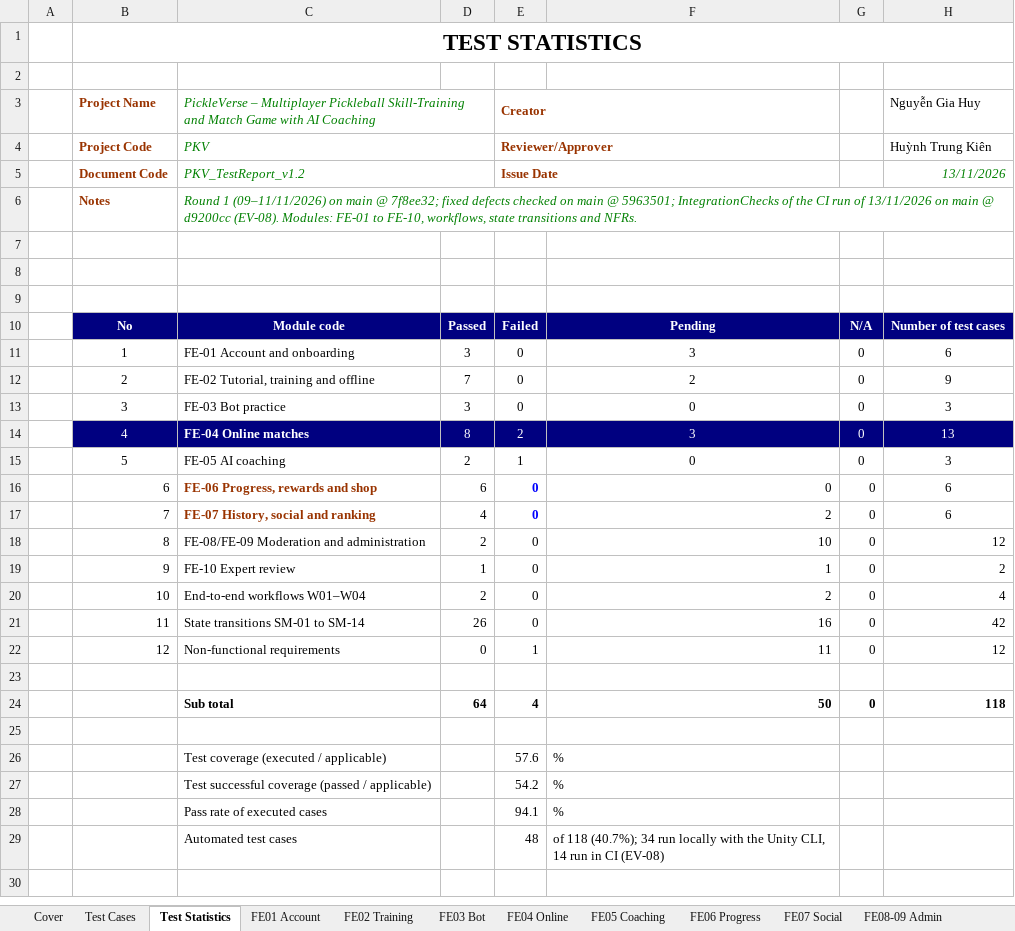
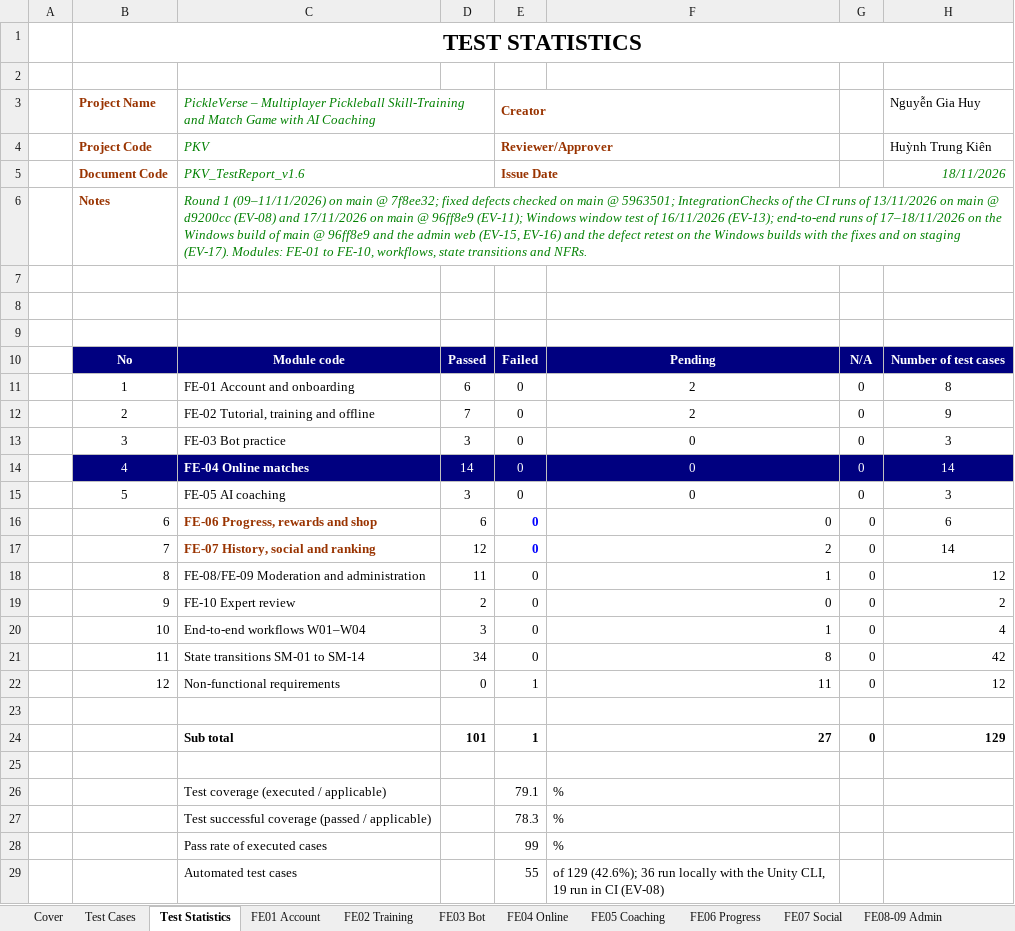
Before and after one commit to Tad-Min/PickleVerse, an Excel workbook: Doc/Project_report/Report/Report5_Test Report.xlsx, sheet Test Statistics, drawn as a sheet; values as stored, in another font and other column widths than the file's, no borders; the diff names each change by its address in the sheet, - before the commit and + after, or states it on an @@ line.

Commit message:
docs(report): regenerate Reports 1 to 7 and the workbooks [skip ci]
Report 3 v1.5, Report 5 v1.7 (129 cases: 101 passed, 1 failed, 27
pending; 32 defects, 22 closed), Report 6 v1.4, Report 7, the Test Report
workbook v1.6, the Unit Test workbook, the tracking workbook and the
schedule, generated by build_all.ps1 from the scripts of the previous
commit.

```diff
--- a/Doc/Project_report/Report/Report5_Test Report.xlsx (sheet Test Statistics)
+++ b/Doc/Project_report/Report/Report5_Test Report.xlsx (sheet Test Statistics)
-C5: PKV_TestReport_v1.2
+C5: PKV_TestReport_v1.6
-H5: 13/11/2026
+H5: 18/11/2026
-C6: …the CI run of 13/11/2026 on main @ d9200cc (EV-08). Modules: FE-01…
+C6: …the CI runs of 13/11/2026 on main @ d9200cc (EV-08) and 17/11/2026 on main @ 96ff8e9 (EV-11); Windows window test of 16/11/2026 (EV-13); end-to-end runs of 17–18/11/2026 on the Windows build of main @ 96ff8e9 and the admin web (EV-15, EV-16) and the defect retest on the Windows builds with the fixes and on staging (EV-17). Modules: FE-01…
-D11: 3
+D11: 6
-F11: 3
+F11: 2
-H11: 6
+H11: 8
-D14: 8
+D14: 14
-E14: 2
+E14: 0
-F14: 3
+F14: 0
-H14: 13
+H14: 14
-D15: 2
+D15: 3
-E15: 1
+E15: 0
-D17: 4
+D17: 12
-H17: 6
+H17: 14
-D18: 2
+D18: 11
-F18: 10
+F18: 1
-D19: 1
+D19: 2
-F19: 1
+F19: 0
-D20: 2
+D20: 3
-F20: 2
+F20: 1
-D21: 26
+D21: 34
-F21: 16
+F21: 8
-D24: 64
+D24: 101
-E24: 4
+E24: 1
-F24: 50
+F24: 27
-H24: 118
+H24: 129
-E26: 57.6
+E26: 79.1
-E27: 54.2
+E27: 78.3
-E28: 94.1
+E28: 99
-E29: 48
+E29: 55
-F29: of 118 (40.7%); 34 run locally with the Unity CLI, 14 run in…
+F29: of 129 (42.6%); 36 run locally with the Unity CLI, 19 run in…
```
Also changed, not shown: sheet Defects, sheet FE07 Social, sheet States, sheet FE04 Online, sheet FE08-09 Admin, sheet Cover, 8 more sheets, formulas that keep their value, Doc/Project_report/Report/PickleVerse_Project_Tracking.xlsx, Doc/Project_report/Report/Report5_Unit Test.xlsx, 8 other files.
